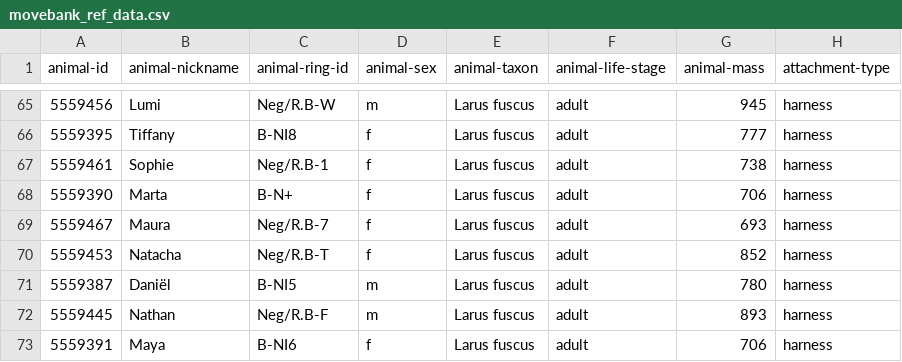
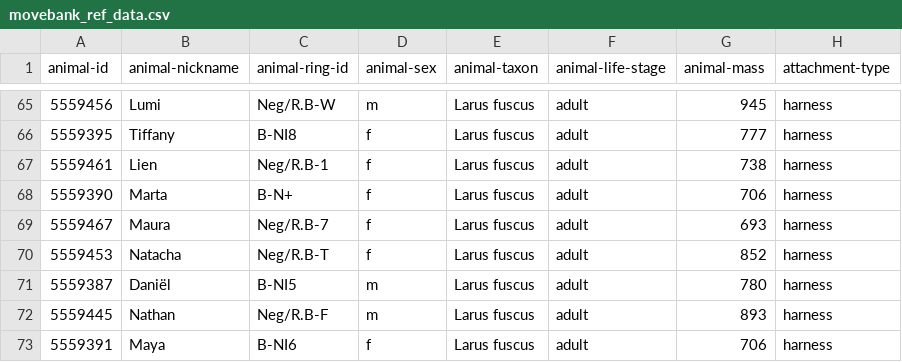
Before and after one commit to inbo/bird-tracking, a CSV file: data/processed/DELTATRACK/movebank_ref_data.csv, drawn as a sheet; only a part is shown, gaps mark what is left out; the diff names each change by its address in the sheet, - before the commit and + after, or states it on an @@ line.

Commit message:
Rename bird to Lien (close #171)

```diff
--- a/data/processed/DELTATRACK/movebank_ref_data.csv
+++ b/data/processed/DELTATRACK/movebank_ref_data.csv
-B67 (animal-nickname): Sophie
+B67 (animal-nickname): Lien
```
